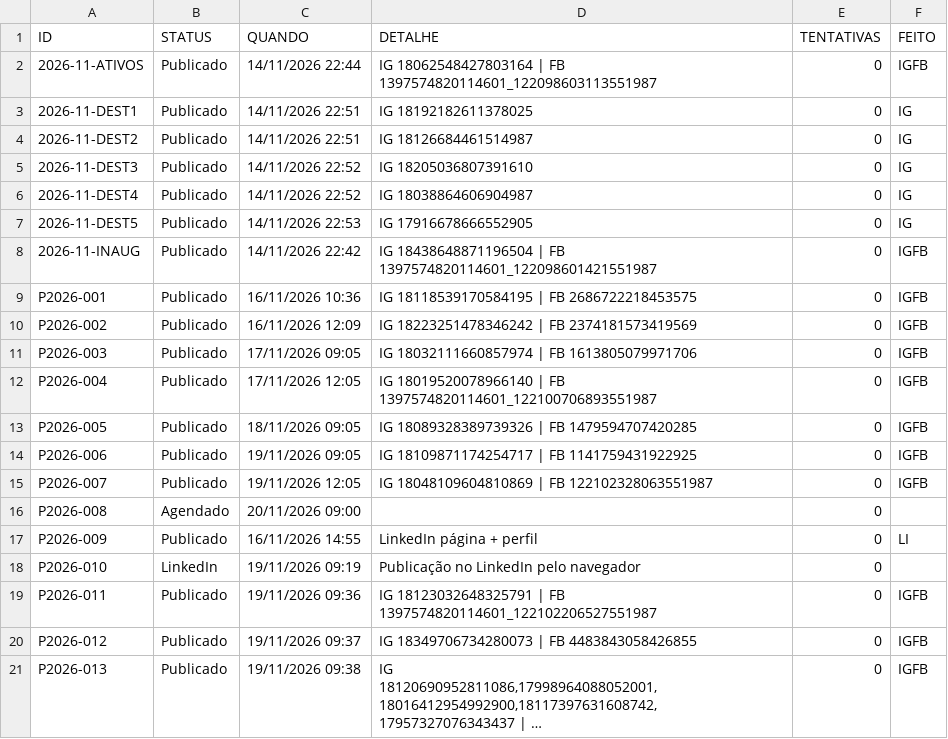
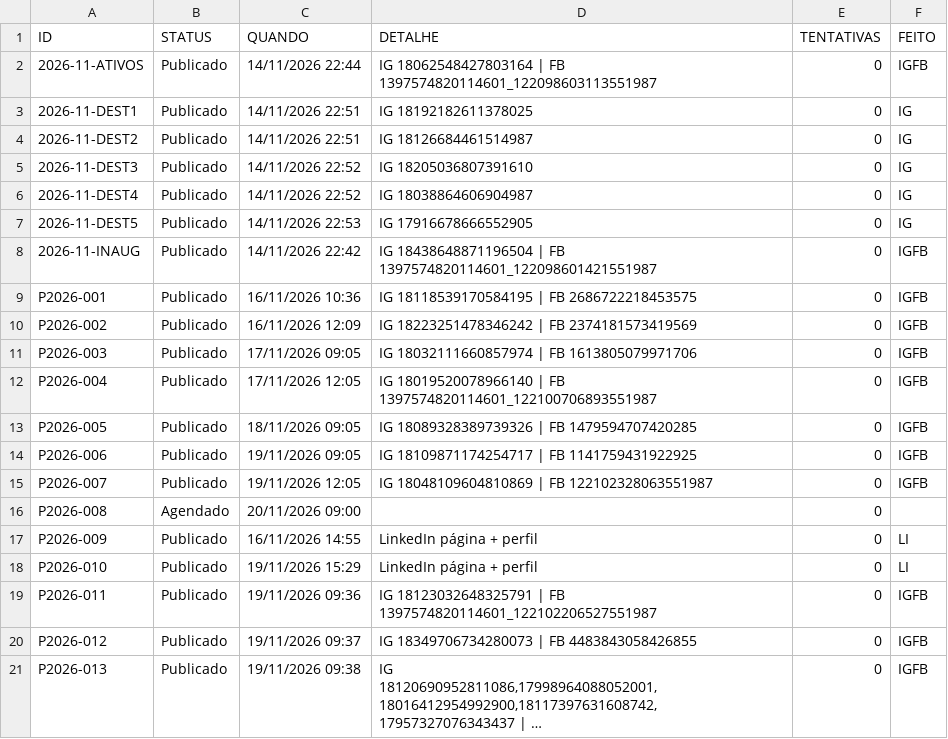
Before and after one commit to jailson-rgb/publicacoes-soares, a CSV file: status.csv, drawn as a sheet; long unchanged cells end in ….

```diff
--- a/status.csv
+++ b/status.csv
@@ -17,3 +17,3 @@ P2026-008,Agendado,20/11/2026 09:00,,0,
 P2026-009,Publicado,16/11/2026 14:55,LinkedIn página + perfil,0,LI
-P2026-010,LinkedIn,19/11/2026 09:19,Publicação no LinkedIn pelo navegador,0,
+P2026-010,Publicado,19/11/2026 15:29,LinkedIn página + perfil,0,LI
 P2026-011,Publicado,19/11/2026 09:36,IG 18123032648325791 | FB 1397574820114601_122102206527551987,0,IGFB
```
